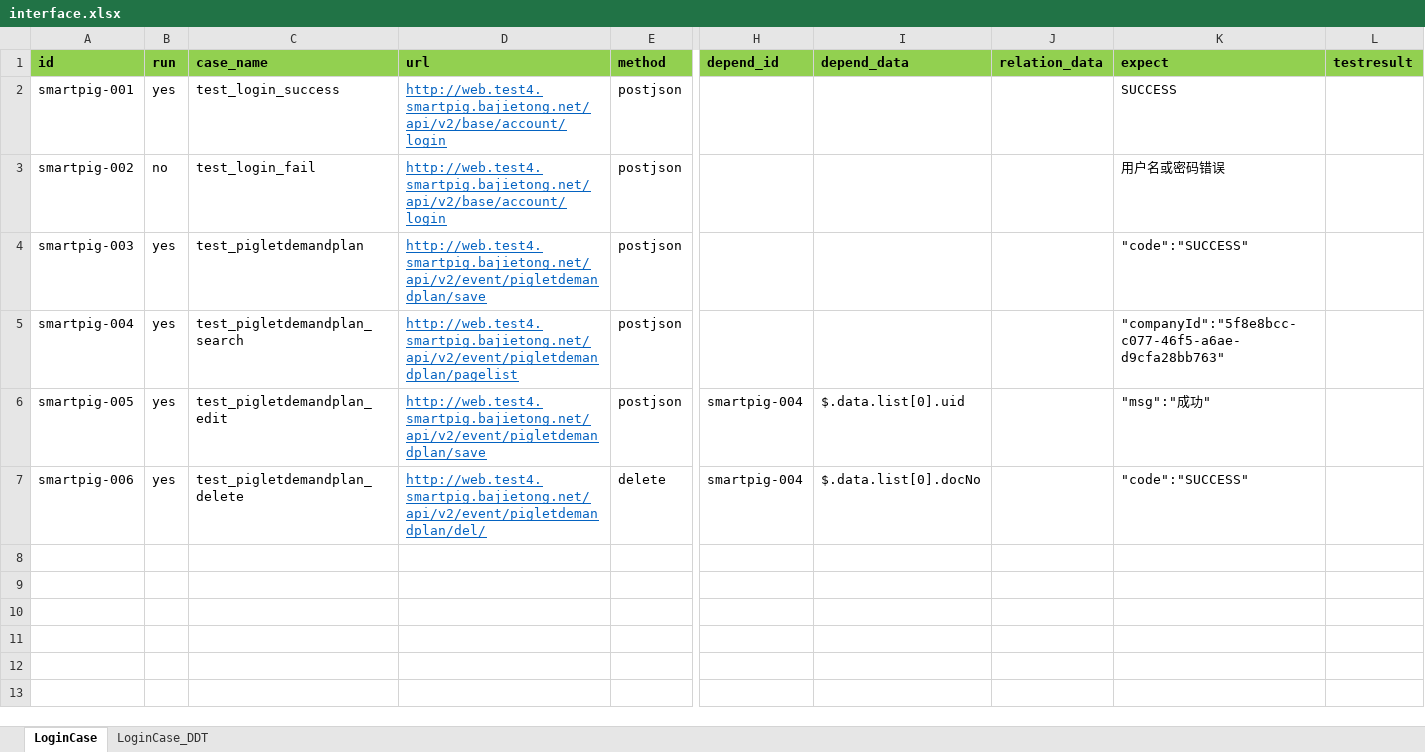
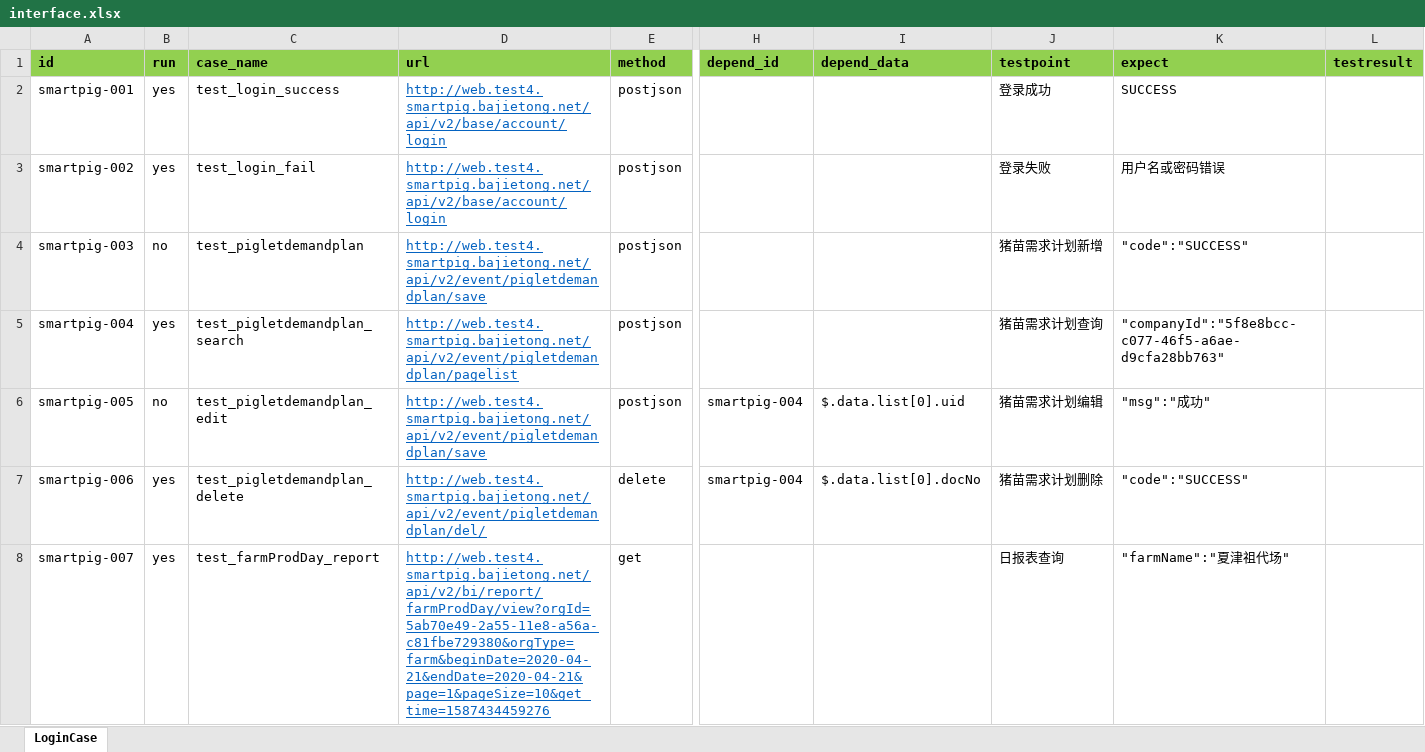
Before and after one commit to tongjc123/ApiTest, an Excel workbook: params/interface.xlsx, sheet LoginCase, drawn as a sheet; only a part is shown, gaps mark what is left out; values as stored, in another font and other column widths than the file's, no borders; rows hold the shown columns only; the diff names each change by its address in the sheet, - before the commit and + after, or states it on an @@ line.

```diff
--- a/params/interface.xlsx (sheet LoginCase)
+++ b/params/interface.xlsx (sheet LoginCase)
-sheet tab: LoginCase_DDT
-J1: relation_data
+J1: testpoint
-J2 (testpoint): (empty)
+J2 (testpoint): 登录成功
-B3 (run): no
+B3 (run): yes
-J3 (testpoint): (empty)
+J3 (testpoint): 登录失败
-B4 (run): yes
+B4 (run): no
-J4 (testpoint): (empty)
+J4 (testpoint): 猪苗需求计划新增
-J5 (testpoint): (empty)
+J5 (testpoint): 猪苗需求计划查询
-B6 (run): yes
+B6 (run): no
-J6 (testpoint): (empty)
+J6 (testpoint): 猪苗需求计划编辑
-J7 (testpoint): (empty)
+J7 (testpoint): 猪苗需求计划删除
+row 8: smartpig-007 | yes | test_farmProdDay_report | http://web.test4.smartpig.bajietong.net/api/v2/bi/report/farmProdDay/view?orgId=5ab70e49-2a55-11e8-a56a-c81fbe729380&orgType=farm&beginDate=2020-04-21&endDate=2020-04-21&page=1&pageSize=10&get_time=1587434459276 | get |  |  | 日报表查询 | "farmName":"夏津祖代场"
```
Also changed, not shown: 9 other files.
